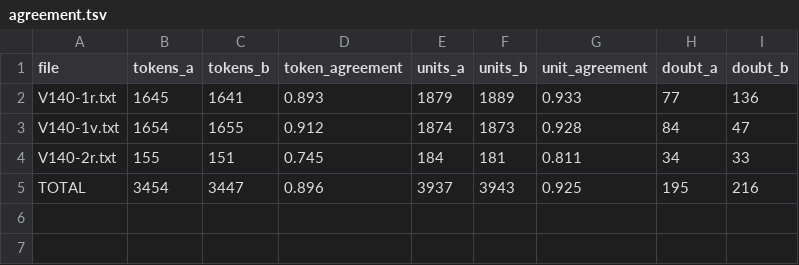
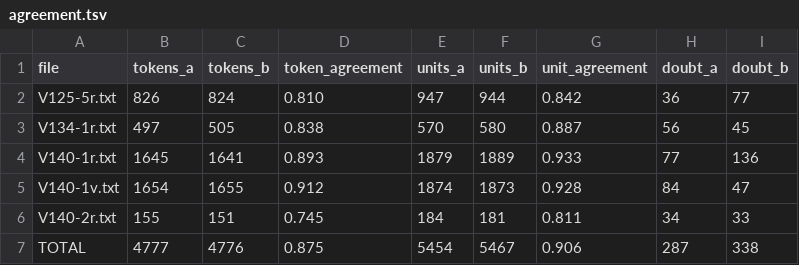
Before and after one commit to mhyrr/cryptics, a TSV file: puzzles/missing-keys-16c/items/2911/results/agreement.tsv, drawn as a sheet.

Commit message:
missing-keys-16c 2911: bare letters transcribed and frozen in the bench; period-key decode as a chain check

```diff
--- a/puzzles/missing-keys-16c/items/2911/results/agreement.tsv
+++ b/puzzles/missing-keys-16c/items/2911/results/agreement.tsv
@@ -1,2 +1,4 @@
 file	tokens_a	tokens_b	token_agreement	units_a	units_b	unit_agreement	doubt_a	doubt_b
+V125-5r.txt	826	824	0.810	947	944	0.842	36	77
+V134-1r.txt	497	505	0.838	570	580	0.887	56	45
 V140-1r.txt	1645	1641	0.893	1879	1889	0.933	77	136
@@ -4,2 +6,2 @@ V140-1v.txt	1654	1655	0.912	1874	1873	0.928	84	47
 V140-2r.txt	155	151	0.745	184	181	0.811	34	33
-TOTAL	3454	3447	0.896	3937	3943	0.925	195	216
+TOTAL	4777	4776	0.875	5454	5467	0.906	287	338
```
Also changed, not shown: 10 other files.
